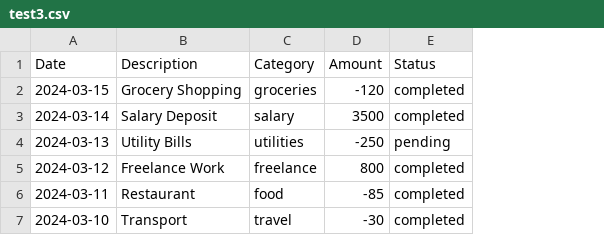
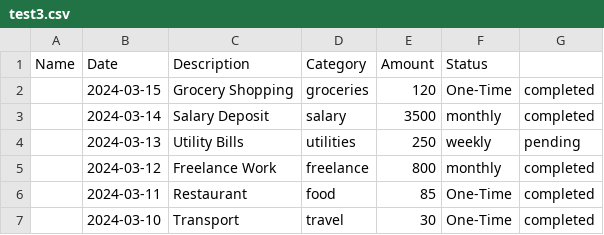
Before and after one commit to Euphoric-Coder/SpendWise--Expense-Tracker, a CSV file: public/test3.csv, drawn as a sheet; addresses are those after the commit; the diff names each change by its address in the sheet, - before the commit and + after, or states it on an @@ line.

```diff
--- a/public/test3.csv
+++ b/public/test3.csv
+column A (Name), empty
+column F (Status), rows 2-7: One-Time | monthly | weekly | monthly | One-Time | One-Time
-G1: Status
+G1: (empty)
-E2 (Amount): -120
+E2 (Amount): 120
-E4 (Amount): -250
+E4 (Amount): 250
-E6 (Amount): -85
+E6 (Amount): 85
-E7 (Amount): -30
+E7 (Amount): 30
```
Also changed, not shown: 6 other files.
